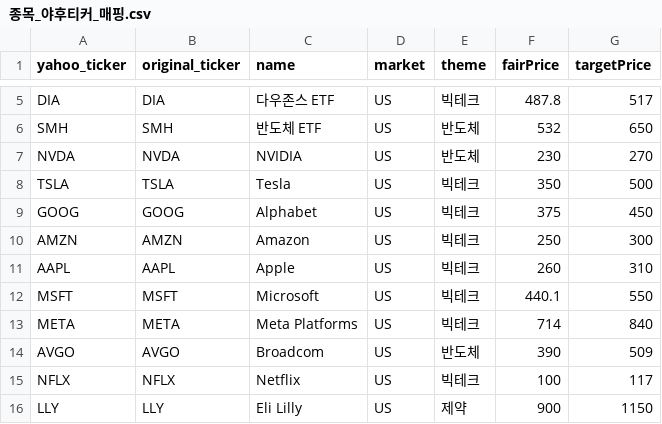
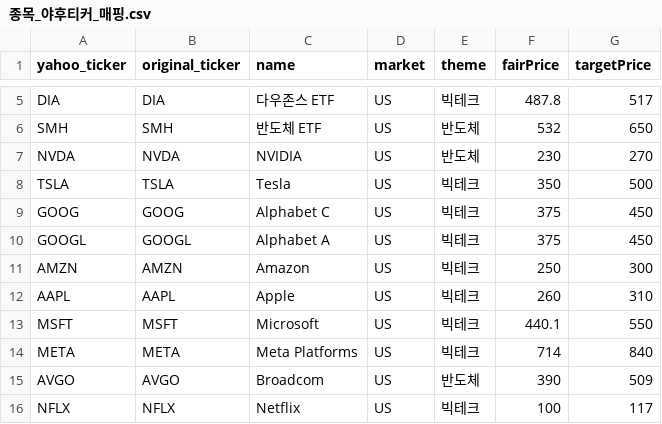
Before and after one commit to 990501s-design/stock-supporter, a CSV file: 종목_야후티커_매핑.csv, drawn as a sheet; only a part is shown, gaps mark what is left out; the shorter side is filled out with more unchanged rows.

```diff
--- a/종목_야후티커_매핑.csv
+++ b/종목_야후티커_매핑.csv
@@ -8,3 +8,4 @@ NVDA,NVDA,NVIDIA,US,반도체,230,270
 TSLA,TSLA,Tesla,US,빅테크,350,500
-GOOG,GOOG,Alphabet,US,빅테크,375,450
+GOOG,GOOG,Alphabet C,US,빅테크,375,450
+GOOGL,GOOGL,Alphabet A,US,빅테크,375,450
 AMZN,AMZN,Amazon,US,빅테크,250,300
```
Also changed, not shown: 1 other file.
